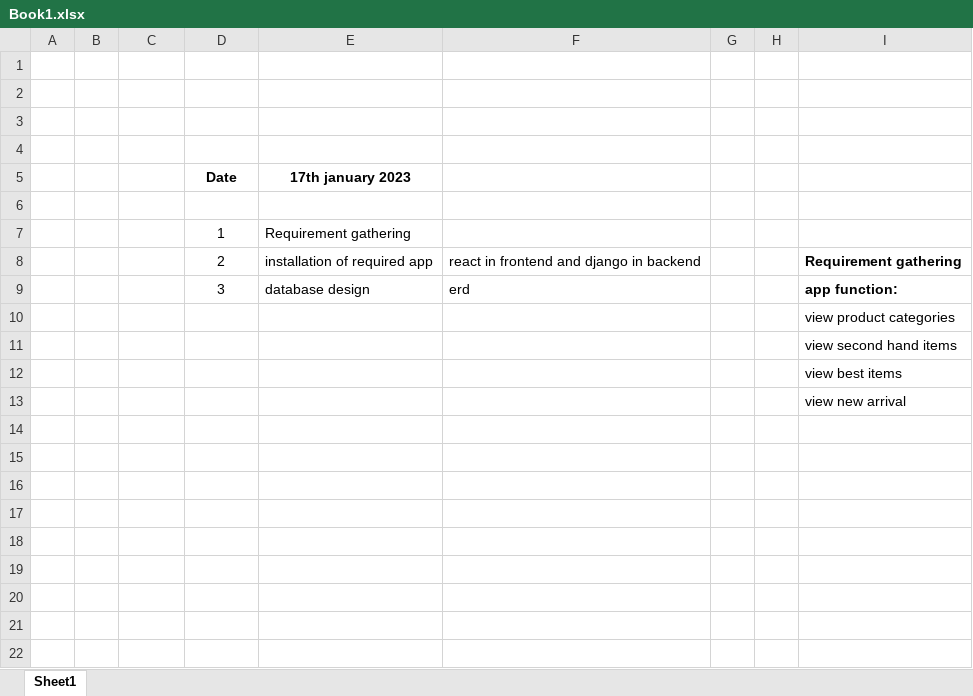
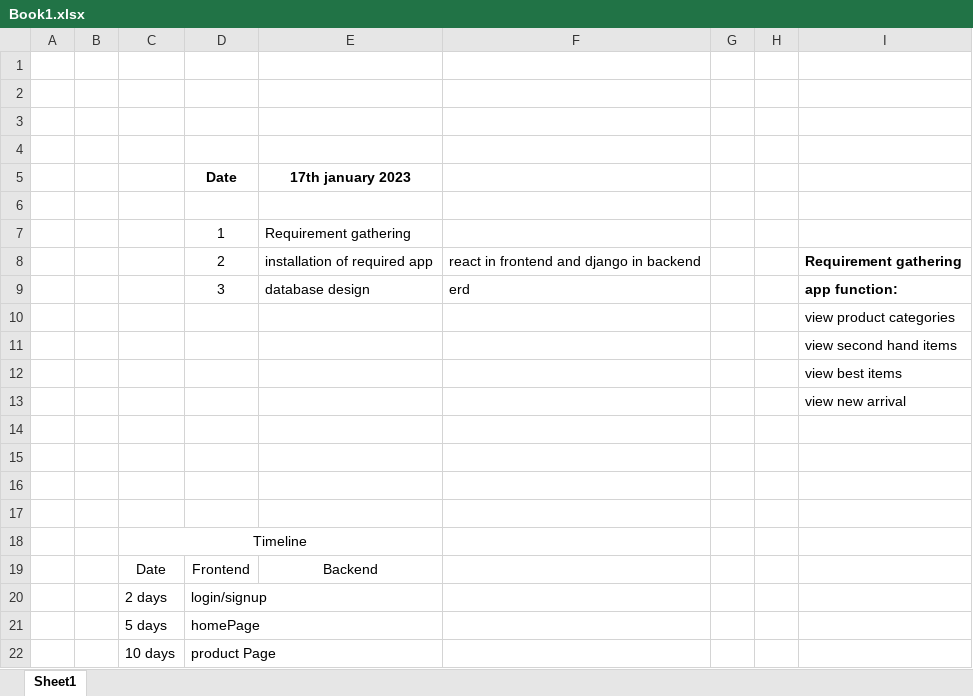
Before and after one commit to ck-lamib/Internship, an Excel workbook: Documentation/Book1.xlsx, sheet Sheet1, drawn as a sheet; values as stored, in another font and other column widths than the file's, no borders; the diff names each change by its address in the sheet, - before the commit and + after, or states it on an @@ line.

```diff
--- a/Documentation/Book1.xlsx (sheet Sheet1)
+++ b/Documentation/Book1.xlsx (sheet Sheet1)
+row 14: (empty)
+row 15: (empty)
+row 16: (empty)
+row 17: (empty)
+row 18:  |  | Timeline
+row 19:  |  | Date | Frontend | Backend
+row 20:  |  | 2 days | login/signup
+row 21:  |  | 5 days | homePage
+row 22:  |  | 10 days | product Page
```
Also changed, not shown: 8 other files.
